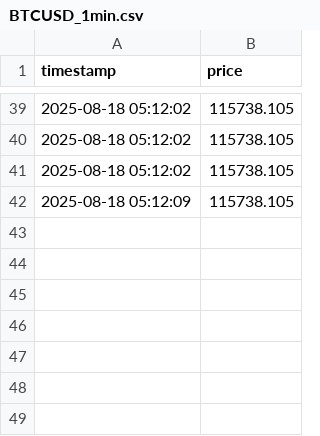
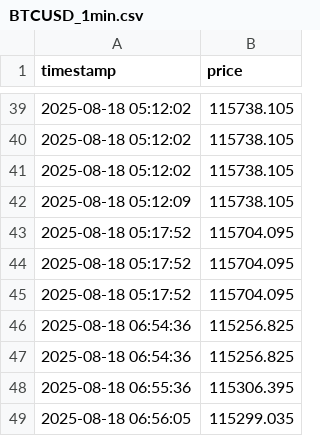
Before and after one commit to rwh9609-bit/aetherion-trading-service, a CSV file: data/BTCUSD_1min.csv, drawn as a sheet; only a part is shown, gaps mark what is left out; the diff names each change by its address in the sheet, - before the commit and + after, or states it on an @@ line.

```diff
--- a/data/BTCUSD_1min.csv
+++ b/data/BTCUSD_1min.csv
+row 43: 2025-08-18 05:17:52 | 115704.095
+row 44: 2025-08-18 05:17:52 | 115704.095
+row 45: 2025-08-18 05:17:52 | 115704.095
+row 46: 2025-08-18 06:54:36 | 115256.825
+row 47: 2025-08-18 06:54:36 | 115256.825
+row 48: 2025-08-18 06:55:36 | 115306.395
+row 49: 2025-08-18 06:56:05 | 115299.035
```
Also changed, not shown: 31 other files.
